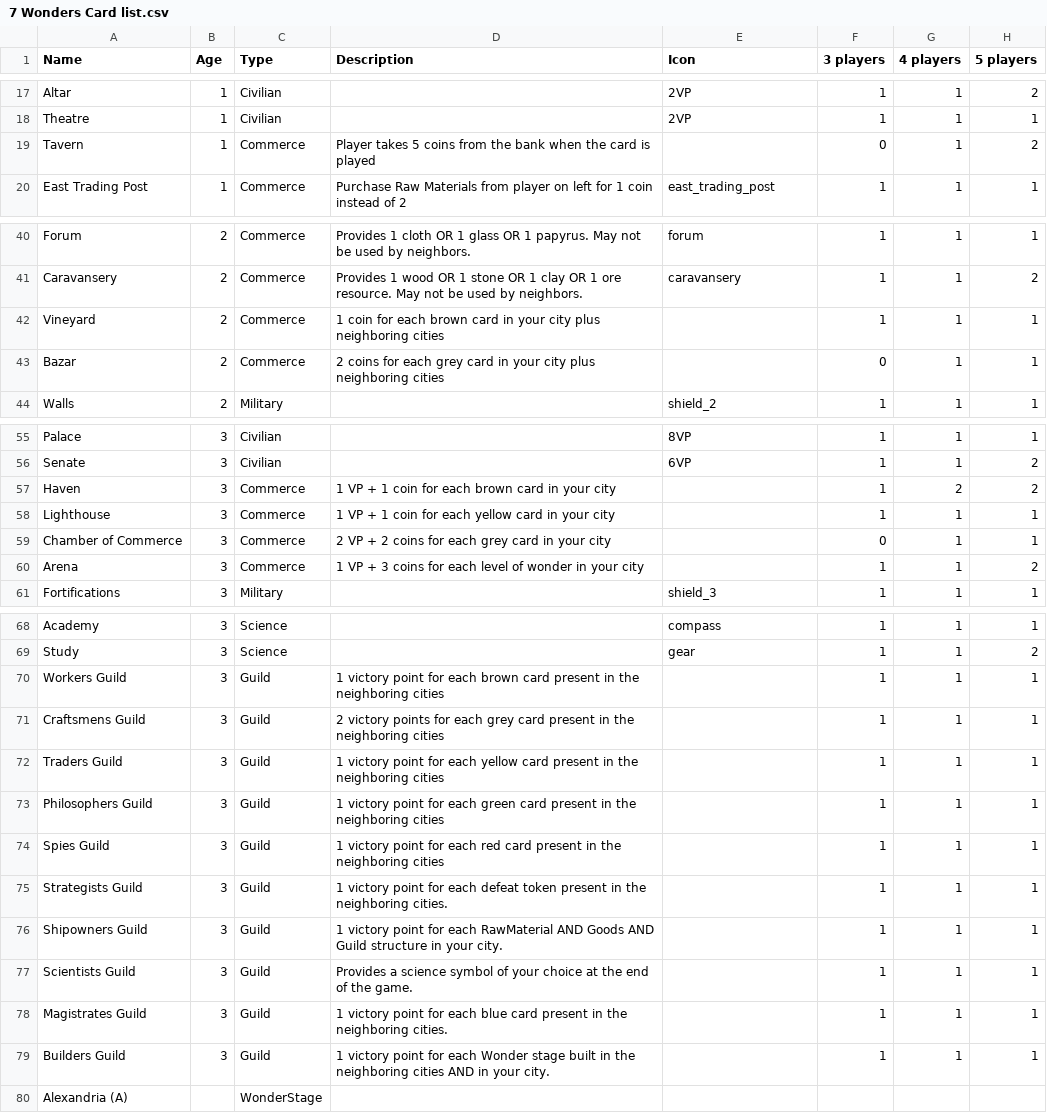
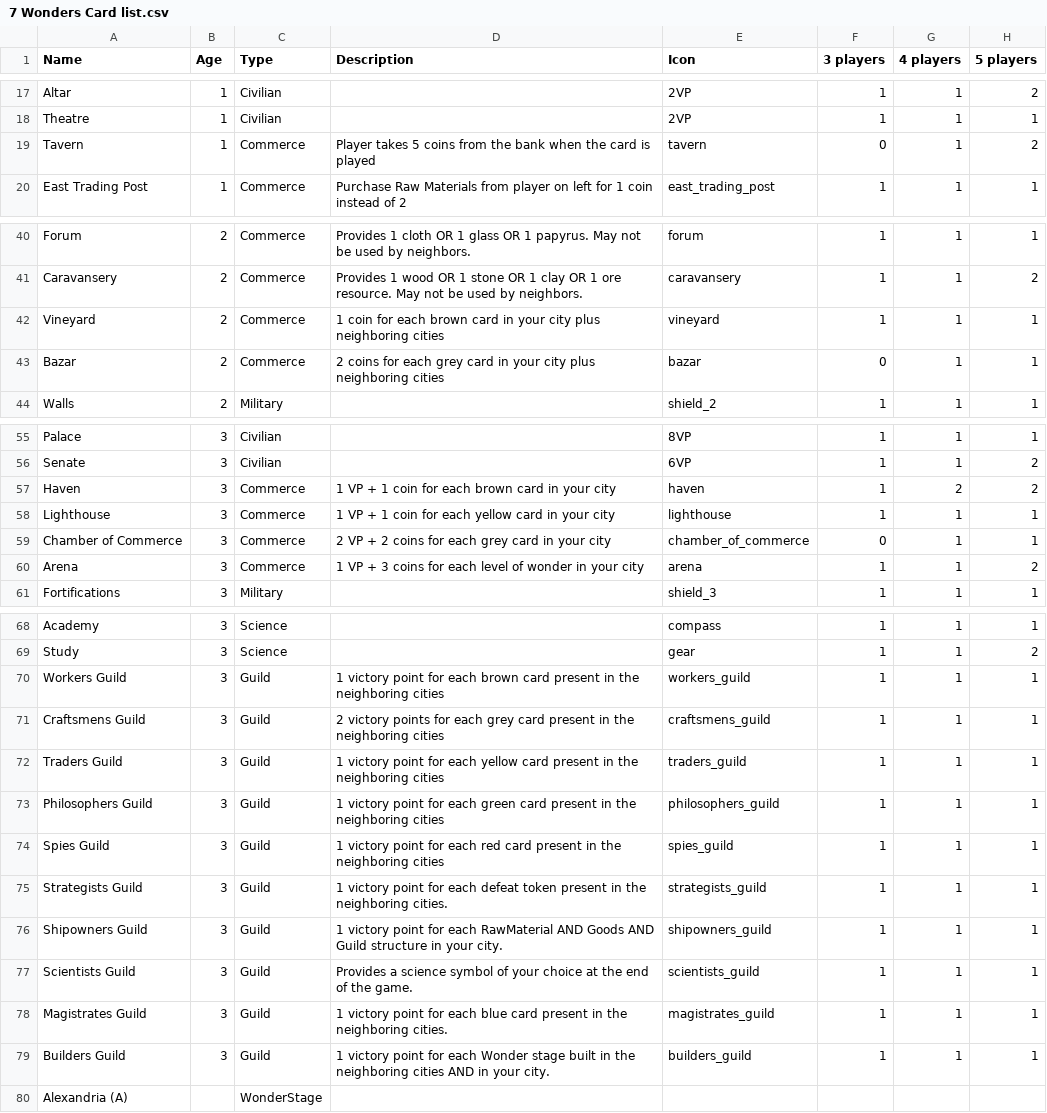
Before and after one commit to yuantliu/7-Wonders-Leaders, a CSV file: 7WServer/GameManager/7 Wonders Card list.csv, drawn as a sheet; only a part is shown, gaps mark what is left out; the diff names each change by its address in the sheet, - before the commit and + after, or states it on an @@ line.

Commit message:
Added missing icons.

```diff
--- a/7WServer/GameManager/7 Wonders Card list.csv
+++ b/7WServer/GameManager/7 Wonders Card list.csv
-E19 (Icon): (empty)
+E19 (Icon): tavern
-E42 (Icon): (empty)
+E42 (Icon): vineyard
-E43 (Icon): (empty)
+E43 (Icon): bazar
-E57 (Icon): (empty)
+E57 (Icon): haven
-E58 (Icon): (empty)
+E58 (Icon): lighthouse
-E59 (Icon): (empty)
+E59 (Icon): chamber_of_commerce
-E60 (Icon): (empty)
+E60 (Icon): arena
-E70 (Icon): (empty)
+E70 (Icon): workers_guild
-E71 (Icon): (empty)
+E71 (Icon): craftsmens_guild
-E72 (Icon): (empty)
+E72 (Icon): traders_guild
-E73 (Icon): (empty)
+E73 (Icon): philosophers_guild
-E74 (Icon): (empty)
+E74 (Icon): spies_guild
-E75 (Icon): (empty)
+E75 (Icon): strategists_guild
-E76 (Icon): (empty)
+E76 (Icon): shipowners_guild
-E77 (Icon): (empty)
+E77 (Icon): scientists_guild
-E78 (Icon): (empty)
+E78 (Icon): magistrates_guild
-E79 (Icon): (empty)
+E79 (Icon): builders_guild
```
Also changed, not shown: 18 other files.
